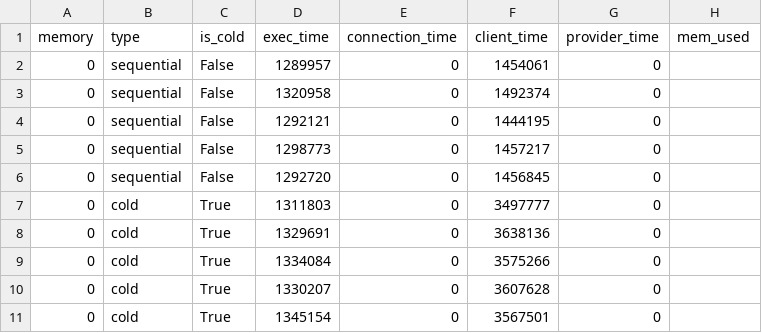
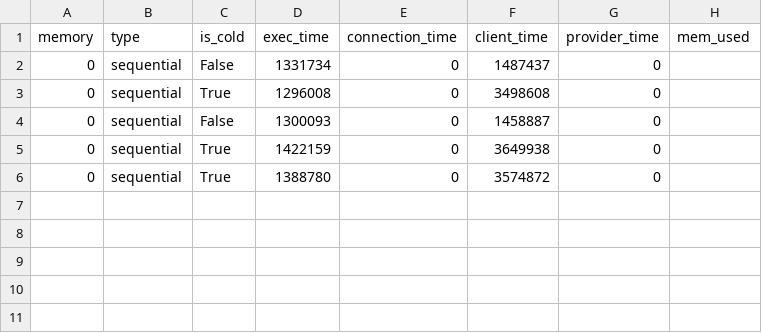
Before and after one commit to saoirse077/Wallet-VMPL, a CSV file: Benchmarks/SeBS_analysis/results/wallet_warm_cow_prealloc/311.compression/perf-cost/result.csv, drawn as a sheet.

Commit message:
Update lukewarm results and add 411

```diff
--- a/Benchmarks/SeBS_analysis/results/wallet_warm_cow_prealloc/311.compression/perf-cost/result.csv
+++ b/Benchmarks/SeBS_analysis/results/wallet_warm_cow_prealloc/311.compression/perf-cost/result.csv
@@ -1,11 +1,6 @@
 memory,type,is_cold,exec_time,connection_time,client_time,provider_time,mem_used
-0,sequential,False,1289957,0,1454061,0,
-0,sequential,False,1320958,0,1492374,0,
-0,sequential,False,1292121,0,1444195,0,
-0,sequential,False,1298773,0,1457217,0,
-0,sequential,False,1292720,0,1456845,0,
-0,cold,True,1311803,0,3497777,0,
-0,cold,True,1329691,0,3638136,0,
-0,cold,True,1334084,0,3575266,0,
-0,cold,True,1330207,0,3607628,0,
-0,cold,True,1345154,0,3567501,0,
+0,sequential,False,1331734,0,1487437,0,
+0,sequential,True,1296008,0,3498608,0,
+0,sequential,False,1300093,0,1458887,0,
+0,sequential,True,1422159,0,3649938,0,
+0,sequential,True,1388780,0,3574872,0,
```
Also changed, not shown: Benchmarks/SeBS_analysis/results/wallet_warm_cow_prealloc/110.dynamic-html/perf-cost/result.csv, Benchmarks/SeBS_analysis/results/wallet_warm_cow_prealloc/501.graph-pagerank/perf-cost/result.csv, 40 other files.
